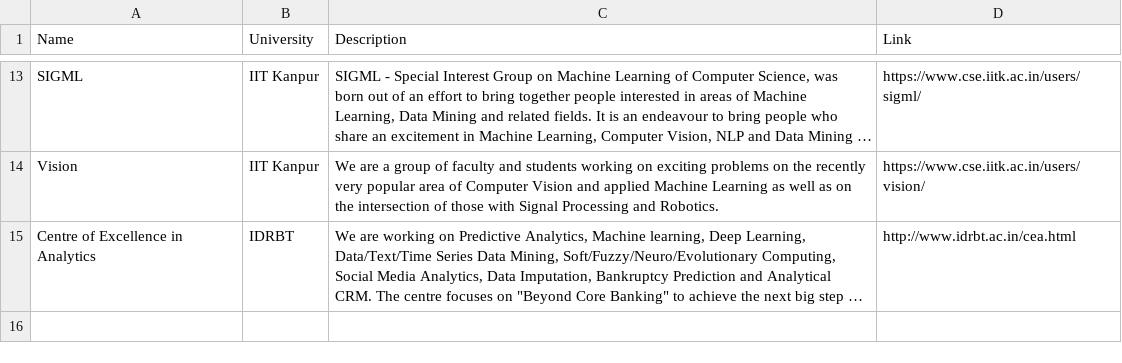
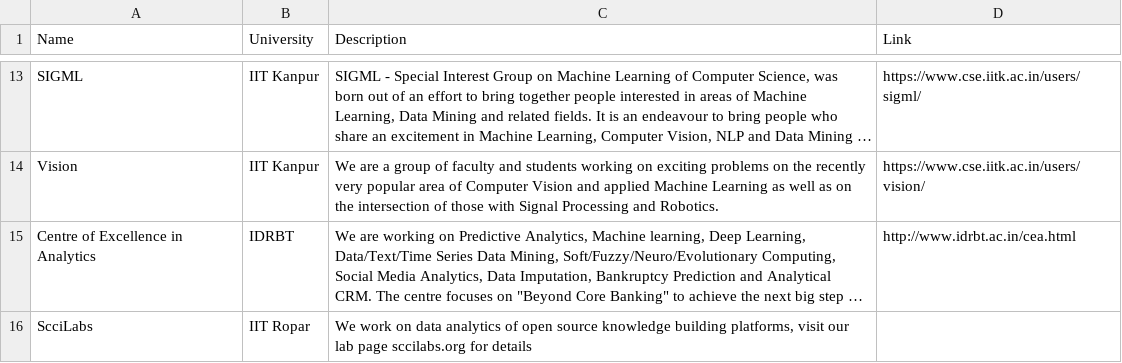
Before and after one commit to harshnisar/ml-india, a CSV file: _data/researchGroups.csv, drawn as a sheet; only a part is shown, gaps mark what is left out; long unchanged cells end in …; the diff names each change by its address in the sheet, - before the commit and + after, or states it on an @@ line.

Commit message:
updated the csv file with an entry ... (#222)
... to our lab's webpage - Sudarshan Iyengar

```diff
--- a/_data/researchGroups.csv
+++ b/_data/researchGroups.csv
+row 16: ScciLabs | IIT Ropar | We work on data analytics of open source knowledge building platforms, visit our lab page sccilabs.org for details
```
